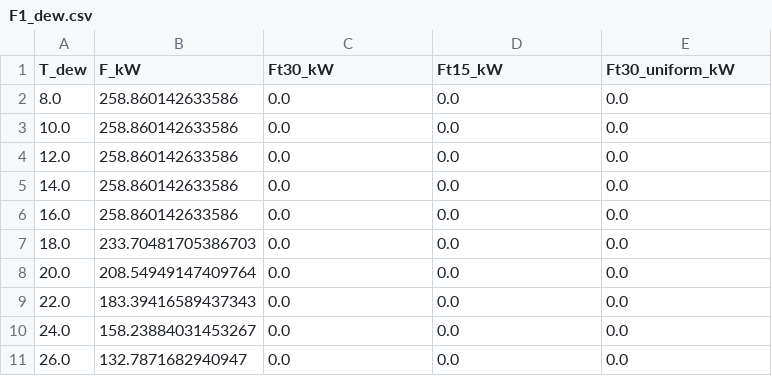
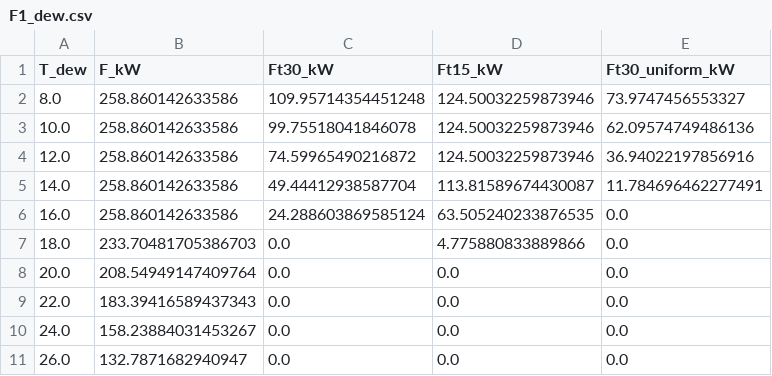
Before and after one commit to Mercury0828/ENvelope-Certified-Offering-and-REcourse, a CSV file: results/phase6/F1_dew.csv, drawn as a sheet.

```diff
--- a/results/phase6/F1_dew.csv
+++ b/results/phase6/F1_dew.csv
@@ -1,8 +1,8 @@
 T_dew,F_kW,Ft30_kW,Ft15_kW,Ft30_uniform_kW
-8.0,258.860142633586,0.0,0.0,0.0
-10.0,258.860142633586,0.0,0.0,0.0
-12.0,258.860142633586,0.0,0.0,0.0
-14.0,258.860142633586,0.0,0.0,0.0
-16.0,258.860142633586,0.0,0.0,0.0
-18.0,233.70481705386703,0.0,0.0,0.0
+8.0,258.860142633586,109.95714354451248,124.50032259873946,73.9747456553327
+10.0,258.860142633586,99.75518041846078,124.50032259873946,62.09574749486136
+12.0,258.860142633586,74.59965490216872,124.50032259873946,36.94022197856916
+14.0,258.860142633586,49.44412938587704,113.81589674430087,11.784696462277491
+16.0,258.860142633586,24.288603869585124,63.505240233876535,0.0
+18.0,233.70481705386703,0.0,4.775880833889866,0.0
 20.0,208.54949147409764,0.0,0.0,0.0
```
Also changed, not shown: results/phase6/F1_kappa.csv, results/phase6/F3_cdeg.csv, 40 other files.
